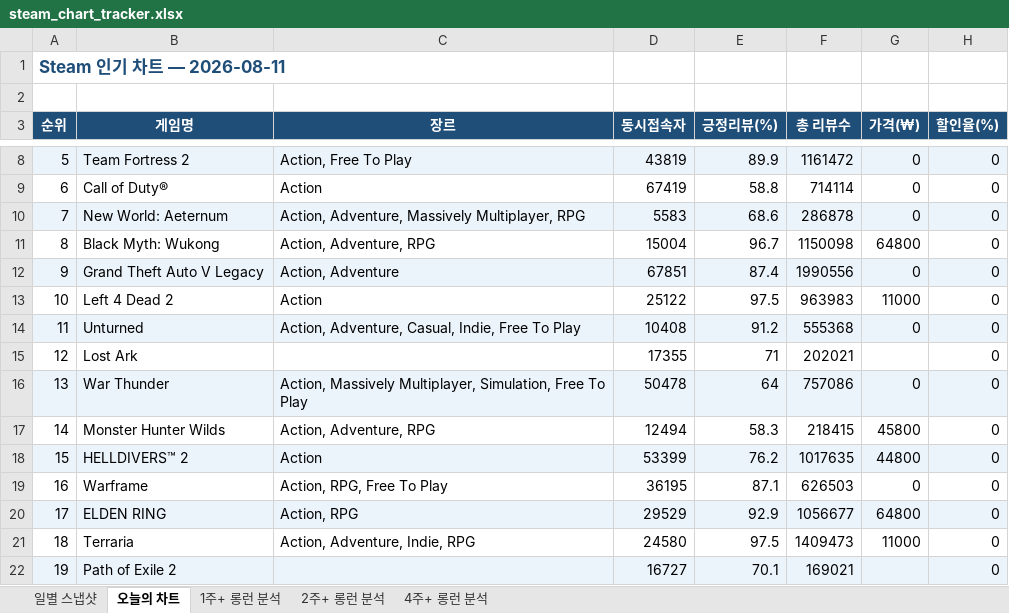
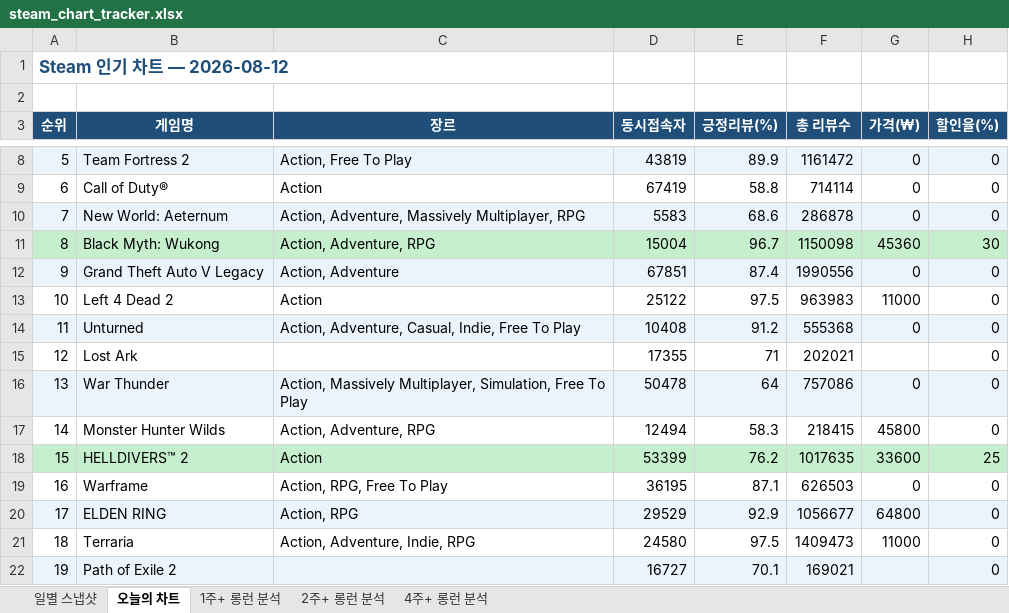
Before and after one commit to ahroyun/steam-tracker, an Excel workbook: steam_chart_tracker.xlsx, sheet 오늘의 차트, drawn as a sheet; only a part is shown, gaps mark what is left out; values as stored, in another font and other column widths than the file's, no borders; the diff names each change by its address in the sheet, - before the commit and + after, or states it on an @@ line.

```diff
--- a/steam_chart_tracker.xlsx (sheet 오늘의 차트)
+++ b/steam_chart_tracker.xlsx (sheet 오늘의 차트)
-A1 (순위): Steam 인기 차트 — 2026-08-11
+A1 (순위): Steam 인기 차트 — 2026-08-12
-A11:H11 fill: none
+A11:H11 fill: #C6EFCE
-G11 (가격(₩)): 64800
+G11 (가격(₩)): 45360
-H11 (할인율(%)): 0
+H11 (할인율(%)): 30
-A18:H18 fill: #EBF3FB
+A18:H18 fill: #C6EFCE
-G18 (가격(₩)): 44800
+G18 (가격(₩)): 33600
-H18 (할인율(%)): 0
+H18 (할인율(%)): 25
```
Also changed, not shown: sheet 일별 스냅샷, sheet 1주+ 롱런 분석, sheet 2주+ 롱런 분석, sheet 4주+ 롱런 분석, 1 other file.
